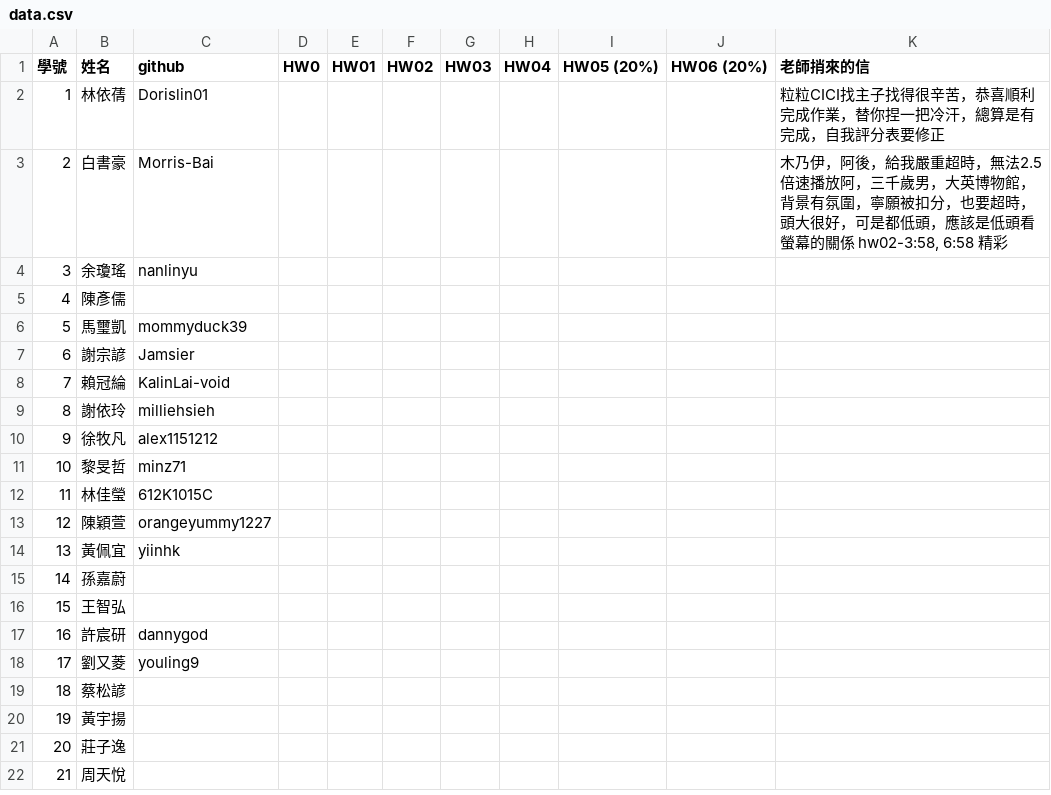
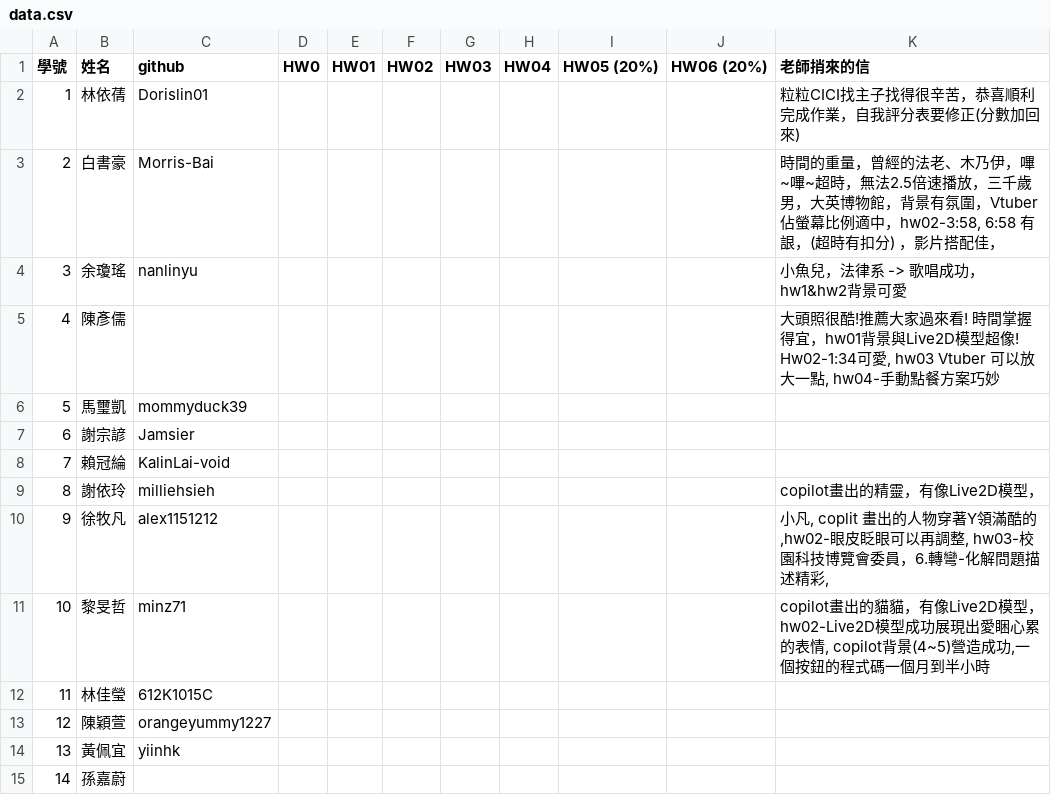
Before and after one commit to tjhsieh/tjhsieh.github.io, a CSV file: c/ca/mc2024f/syllabus/grade/data.csv, drawn as a sheet; only a part is shown; the shorter side is filled out with more unchanged rows.

Commit message:
Add files via upload

```diff
--- a/c/ca/mc2024f/syllabus/grade/data.csv
+++ b/c/ca/mc2024f/syllabus/grade/data.csv
@@ -1,6 +1,6 @@
 學號,姓名,github,HW0,HW01,HW02,HW03,HW04,HW05 (20%),HW06 (20%),老師捎來的信
-1,林依蒨,Dorislin01,,,,,,,,粒粒CICI找主子找得很辛苦，恭喜順利完成作業，替你捏一把冷汗，總算是有完成，自我評分表要修正
-2,白書豪,Morris-Bai,,,,,,,,"木乃伊，阿後，給我嚴重超時，無法2.5倍速播放阿，三千歲男，大英博物館，背景有氛圍，寧願被扣分，也要超時，頭大很好，可是都低頭，應該是低頭看螢幕的關係 hw02-3:58, 6:58 精彩"
-3,余瓊瑤,nanlinyu,,,,,,,,
-4,陳彥儒,,,,,,,,,
+1,林依蒨,Dorislin01,,,,,,,,粒粒CICI找主子找得很辛苦，恭喜順利完成作業，自我評分表要修正(分數加回來)
+2,白書豪,Morris-Bai,,,,,,,,"時間的重量，曾經的法老、木乃伊，嗶~嗶~超時，無法2.5倍速播放，三千歲男，大英博物館，背景有氛圍，Vtuber佔螢幕比例適中，hw02-3:58, 6:58 有詪，(超時有扣分) ，影片搭配佳，"
+3,余瓊瑤,nanlinyu,,,,,,,,小魚兒，法律系 -> 歌唱成功，hw1&hw2背景可愛
+4,陳彥儒,,,,,,,,,"大頭照很酷!推薦大家過來看! 時間掌握得宜，hw01背景與Live2D模型超像! Hw02-1:34可愛, hw03 Vtuber 可以放大一點, hw04-手動點餐方案巧妙"
 5,馬璽凱,mommyduck39,,,,,,,,
@@ -8,5 +8,5 @@
 7,賴冠綸,KalinLai-void,,,,,,,,
-8,謝依玲,milliehsieh,,,,,,,,
-9,徐牧凡,alex1151212,,,,,,,,
-10,黎旻哲,minz71,,,,,,,,
+8,謝依玲,milliehsieh,,,,,,,,copilot畫出的精靈，有像Live2D模型，
+9,徐牧凡,alex1151212,,,,,,,,"小凡, coplit 畫出的人物穿著Y領滿酷的,hw02-眼皮眨眼可以再調整, hw03-校園科技博覽會委員，6.轉彎-化解問題描述精彩,"
+10,黎旻哲,minz71,,,,,,,,"copilot畫出的貓貓，有像Live2D模型，hw02-Live2D模型成功展現出愛睏心累的表情, copilot背景(4~5)營造成功,一個按鈕的程式碼一個月到半小時"
 11,林佳瑩,612K1015C,,,,,,,,
```
